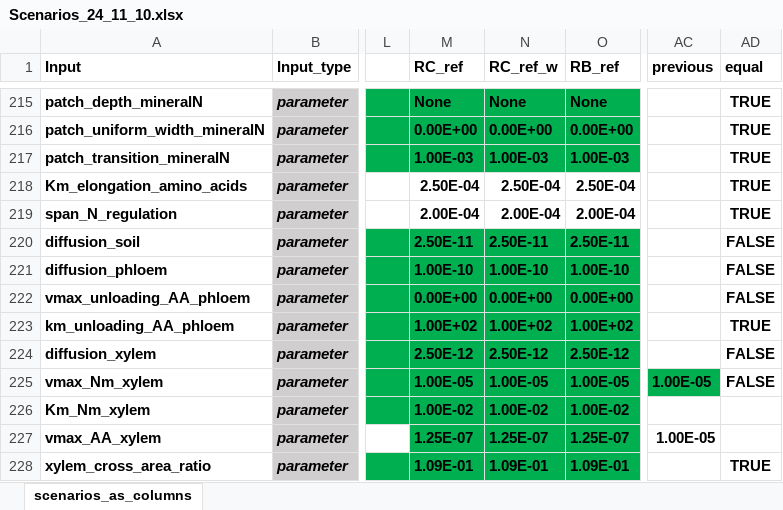
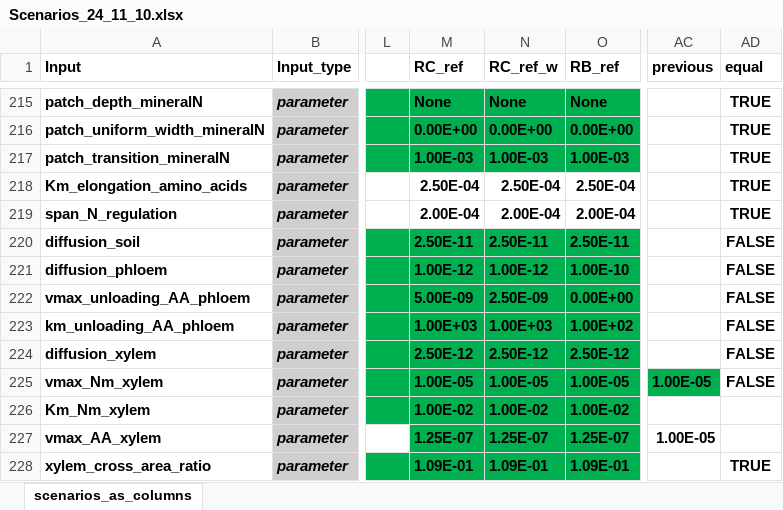
Before and after one commit to GeraultTr/Root_BRIDGES, an Excel workbook: simulations/scene/inputs/Scenarios_24_11_10.xlsx, sheet scenarios_as_columns, drawn as a sheet; only a part is shown, gaps mark what is left out; values as stored, in another font and other column widths than the file's, no borders; conditional formats not drawn; the diff names each change by its address in the sheet, - before the commit and + after, or states it on an @@ line.

```diff
--- a/simulations/scene/inputs/Scenarios_24_11_10.xlsx (sheet scenarios_as_columns)
+++ b/simulations/scene/inputs/Scenarios_24_11_10.xlsx (sheet scenarios_as_columns)
-M221 (RC_ref): 1.00E-10
+M221 (RC_ref): 1.00E-12
-N221 (RC_ref_w): 1.00E-10
+N221 (RC_ref_w): 1.00E-12
-M222 (RC_ref): 0.00E+00
+M222 (RC_ref): 5.00E-09
-N222 (RC_ref_w): 0.00E+00
+N222 (RC_ref_w): 2.50E-09
-M223 (RC_ref): 1.00E+02
+M223 (RC_ref): 1.00E+03
-N223 (RC_ref_w): 1.00E+02
+N223 (RC_ref_w): 1.00E+03
-AD223 (equal): TRUE
+AD223 (equal): FALSE
```
Also changed, not shown: 2 other files.
